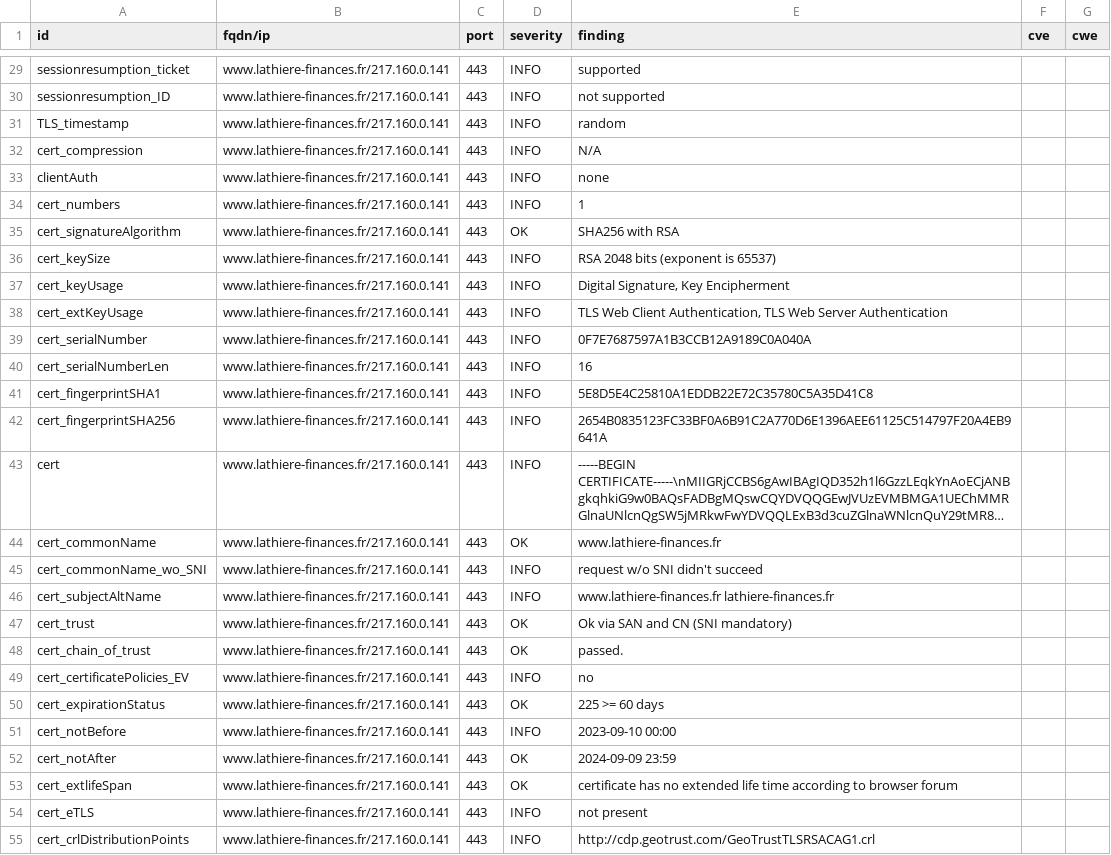
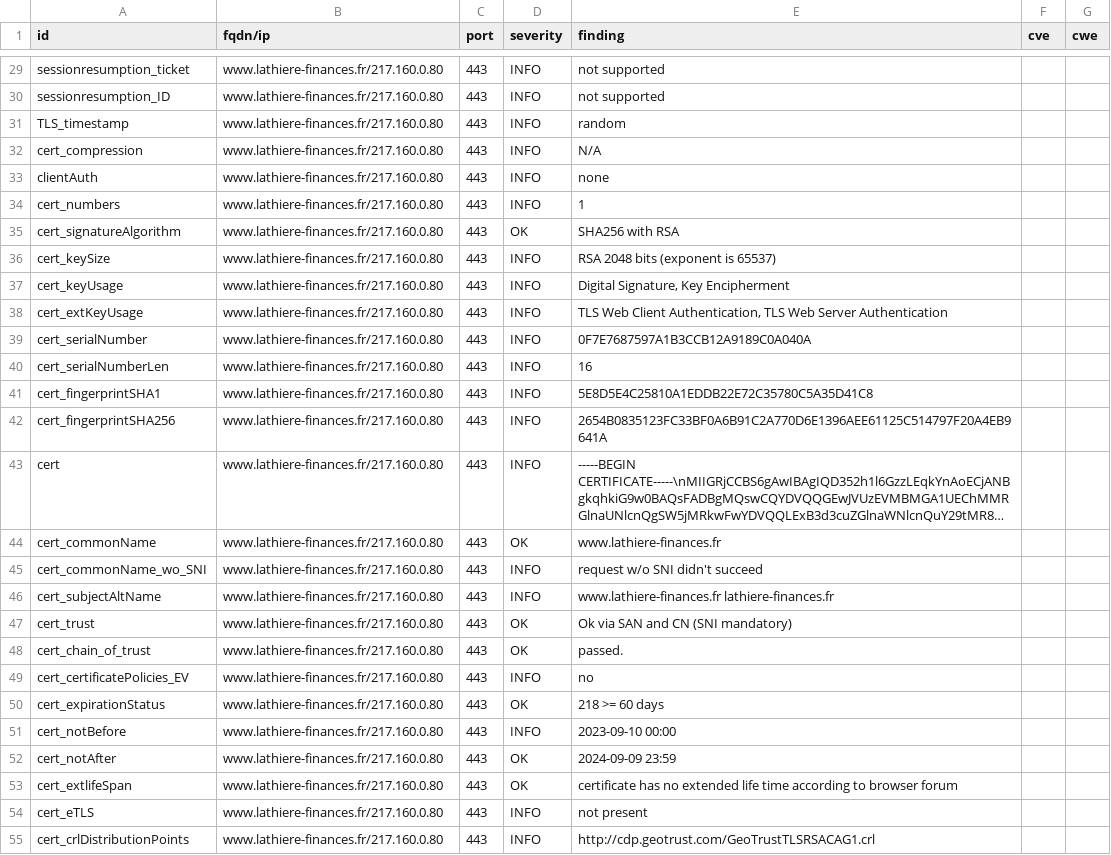
Before and after one commit to Trinacodus/trinalord, a CSV file: results/aHR0cDovL3d3dy5sYXRoaWVyZS1maW5hbmNlcy5mcg==/testssl.csv, drawn as a sheet; only a part is shown, gaps mark what is left out; long unchanged cells end in …; the diff covers the shown part only; the diff names each change by its address in the sheet, - before the commit and + after, or states it on an @@ line.

```diff
--- a/results/aHR0cDovL3d3dy5sYXRoaWVyZS1maW5hbmNlcy5mcg==/testssl.csv
+++ b/results/aHR0cDovL3d3dy5sYXRoaWVyZS1maW5hbmNlcy5mcg==/testssl.csv
-B29:B55 (fqdn/ip): www.lathiere-finances.fr/217.160.0.141
+B29:B55 (fqdn/ip): www.lathiere-finances.fr/217.160.0.80
-E29 (finding): supported
+E29 (finding): not supported
-E50 (finding): 225 >= 60 days
+E50 (finding): 218 >= 60 days
```
Also changed, not shown: 127 edited cells elsewhere in this file, 10 other files.
